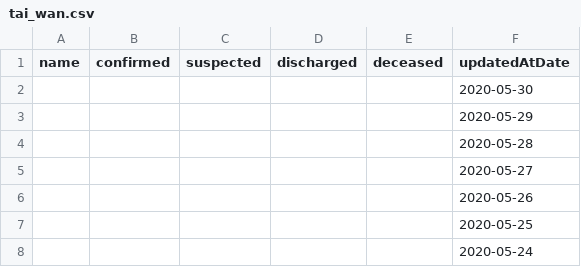
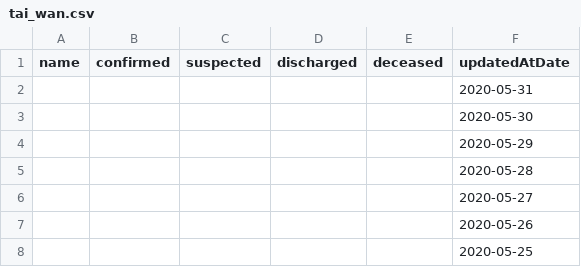
Before and after one commit to fantasticfears-stage/ncov-zh, a CSV file: public/data/provinces/tai_wan.csv, drawn as a sheet; only a part is shown; the shorter side is filled out with more unchanged rows.

```diff
--- a/public/data/provinces/tai_wan.csv
+++ b/public/data/provinces/tai_wan.csv
@@ -1,2 +1,3 @@
 name,confirmed,suspected,discharged,deceased,updatedAtDate
+,,,,,2020-05-31
 ,,,,,2020-05-30
```
Also changed, not shown: public/data/provinces.csv, public/data/provinces/an_hui.csv, 29 other files.
